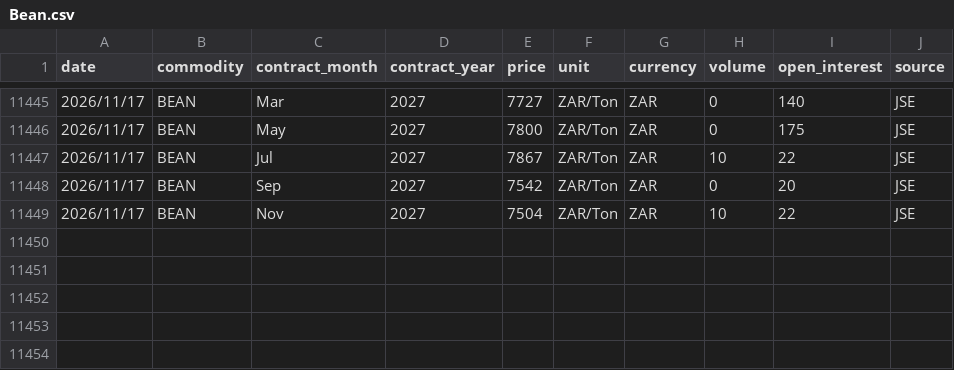
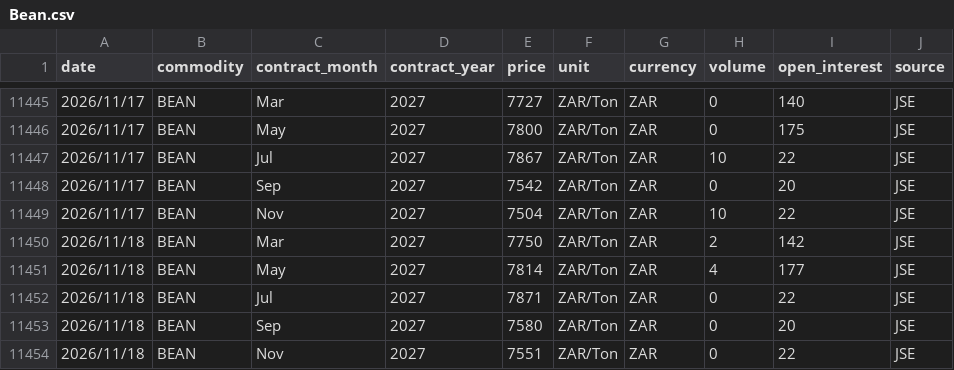
Before and after one commit to GrainDataIntelligence/grain-data-intelligence, a CSV file: charting-react/public/data/price_history/Bean.csv, drawn as a sheet; only a part is shown, gaps mark what is left out.

```diff
--- a/charting-react/public/data/price_history/Bean.csv
+++ b/charting-react/public/data/price_history/Bean.csv
@@ -11449 +11449,6 @@ date,commodity,contract_month,contract_year,price,unit,currency,volume,open_inte
 2026/11/17,BEAN,Nov,2027,7504,ZAR/Ton,ZAR,10,22,JSE
+2026/11/18,BEAN,Mar,2027,7750,ZAR/Ton,ZAR,2,142,JSE
+2026/11/18,BEAN,May,2027,7814,ZAR/Ton,ZAR,4,177,JSE
+2026/11/18,BEAN,Jul,2027,7871,ZAR/Ton,ZAR,0,22,JSE
+2026/11/18,BEAN,Sep,2027,7580,ZAR/Ton,ZAR,0,20,JSE
+2026/11/18,BEAN,Nov,2027,7551,ZAR/Ton,ZAR,0,22,JSE
```
Also changed, not shown: charting-react/public/data/price_history/Corn.csv, charting-react/public/data/price_history/Soybeans.csv, 11 other files.
